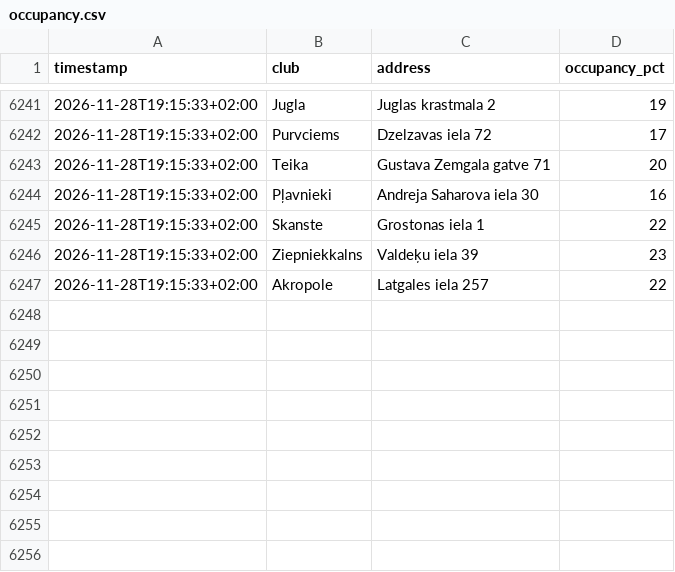
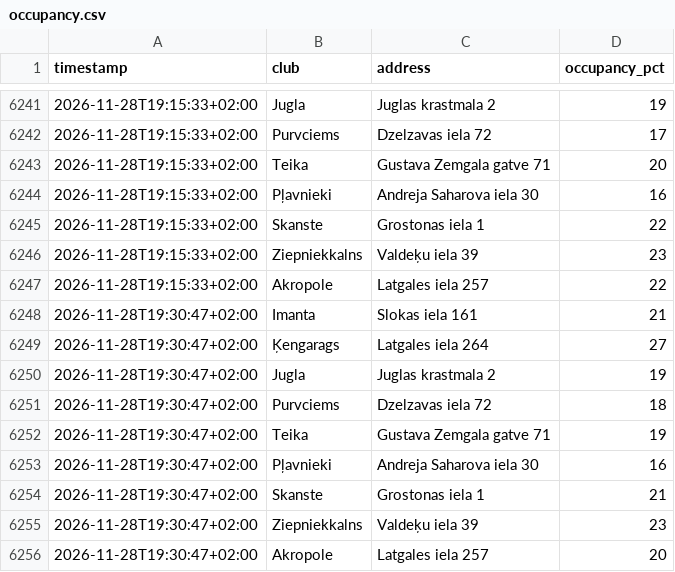
Before and after one commit to s-krugolet/LemonGymOccupansyCheck, a CSV file: data/occupancy.csv, drawn as a sheet; only a part is shown, gaps mark what is left out; the diff names each change by its address in the sheet, - before the commit and + after, or states it on an @@ line.

Commit message:
data: 2026-11-28T17:30:47Z

```diff
--- a/data/occupancy.csv
+++ b/data/occupancy.csv
+row 6248: 2026-11-28T19:30:47+02:00 | Imanta | Slokas iela 161 | 21
+row 6249: 2026-11-28T19:30:47+02:00 | Ķengarags | Latgales iela 264 | 27
+row 6250: 2026-11-28T19:30:47+02:00 | Jugla | Juglas krastmala 2 | 19
+row 6251: 2026-11-28T19:30:47+02:00 | Purvciems | Dzelzavas iela 72 | 18
+row 6252: 2026-11-28T19:30:47+02:00 | Teika | Gustava Zemgala gatve 71 | 19
+row 6253: 2026-11-28T19:30:47+02:00 | Pļavnieki | Andreja Saharova iela 30 | 16
+row 6254: 2026-11-28T19:30:47+02:00 | Skanste | Grostonas iela 1 | 21
+row 6255: 2026-11-28T19:30:47+02:00 | Ziepniekkalns | Valdeķu iela 39 | 23
+row 6256: 2026-11-28T19:30:47+02:00 | Akropole | Latgales iela 257 | 20
```
